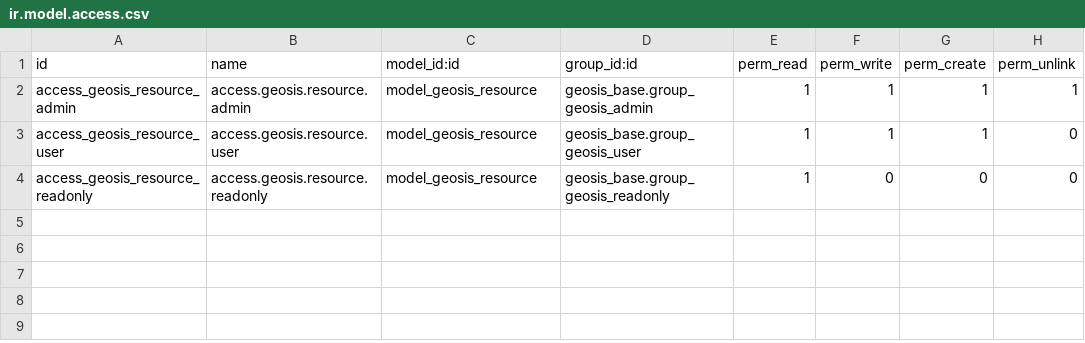
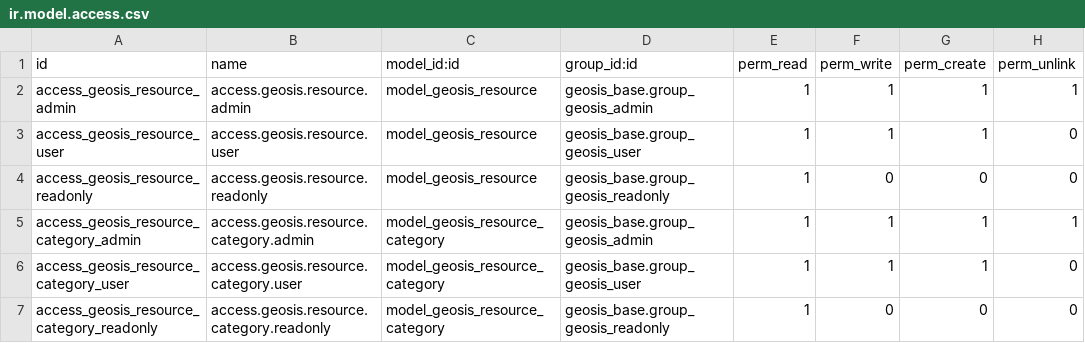
Before and after one commit to WendyLlivichuzhca/GEOSIS-PRO, a CSV file: odoo_addons/geosis_recursos/security/ir.model.access.csv, drawn as a sheet; the diff names each change by its address in the sheet, - before the commit and + after, or states it on an @@ line.

```diff
--- a/odoo_addons/geosis_recursos/security/ir.model.access.csv
+++ b/odoo_addons/geosis_recursos/security/ir.model.access.csv
+row 5: access_geosis_resource_category_admin | access.geosis.resource.category.admin | model_geosis_resource_category | geosis_base.group_geosis_admin | 1 | 1 | 1 | 1
+row 6: access_geosis_resource_category_user | access.geosis.resource.category.user | model_geosis_resource_category | geosis_base.group_geosis_user | 1 | 1 | 1 | 0
+row 7: access_geosis_resource_category_readonly | access.geosis.resource.category.readonly | model_geosis_resource_category | geosis_base.group_geosis_readonly | 1 | 0 | 0 | 0
```
Also changed, not shown: 15 other files.
